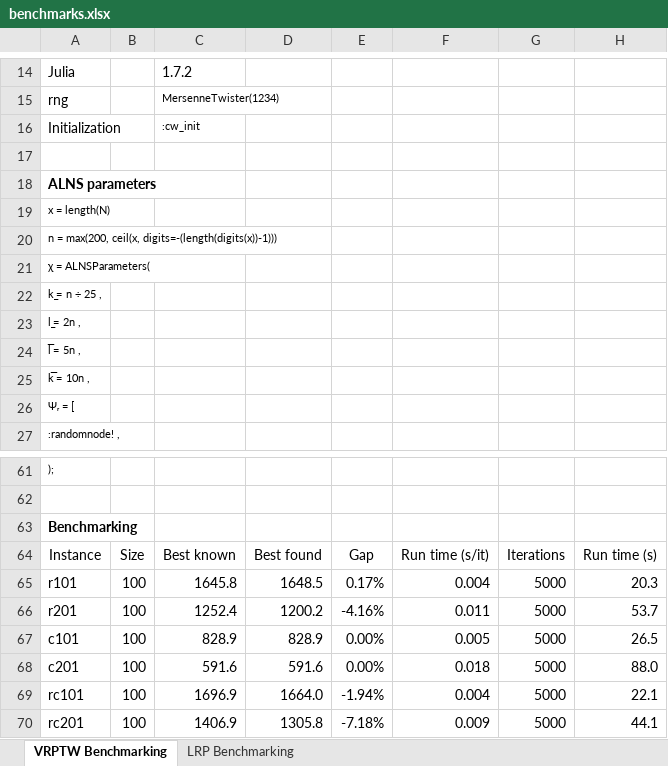
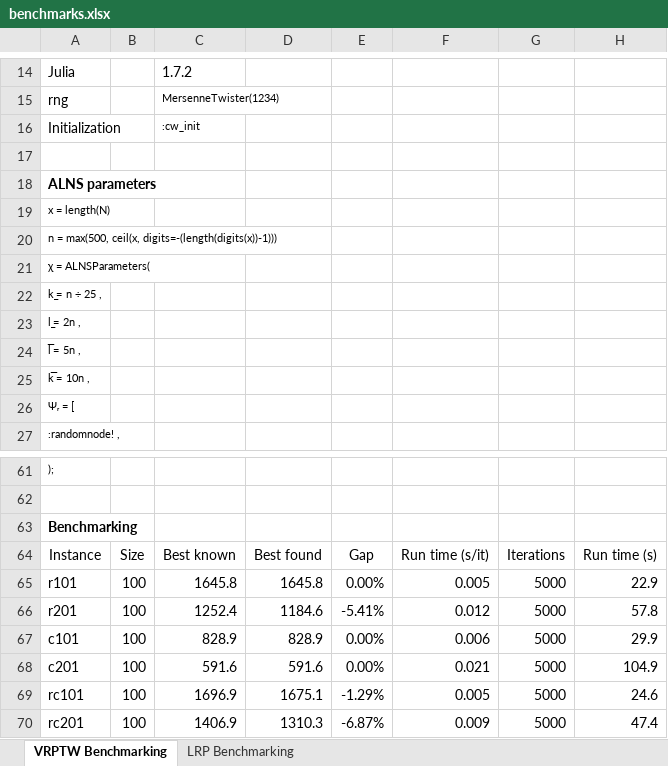
Before and after one commit to anmpahwa/LRP.jl, an Excel workbook: benchmarks.xlsx, sheet VRPTW Benchmarking, drawn as a sheet; only a part is shown, gaps mark what is left out; values as stored, in another font and other column widths than the file's, no borders; the diff names each change by its address in the sheet, - before the commit and + after, or states it on an @@ line.

Commit message:
update benchmarks

```diff
--- a/benchmarks.xlsx (sheet VRPTW Benchmarking)
+++ b/benchmarks.xlsx (sheet VRPTW Benchmarking)
-A20: n = max(200, ceil(x, digits=-(length(digits(x))-1)))
+A20: n = max(500, ceil(x, digits=-(length(digits(x))-1)))
-D65: 1648.5
+D65: 1645.8
-E65: 0.17%
+E65: 0.00%
-F65: 0.004
+F65: 0.005
-H65: 20.3
+H65: 22.9
-D66: 1200.2
+D66: 1184.6
-E66: -4.16%
+E66: -5.41%
-F66: 0.011
+F66: 0.012
-H66: 53.7
+H66: 57.8
-F67: 0.005
+F67: 0.006
-H67: 26.5
+H67: 29.9
-F68: 0.018
+F68: 0.021
-H68: 88.0
+H68: 104.9
-D69: 1664.0
+D69: 1675.1
-E69: -1.94%
+E69: -1.29%
-F69: 0.004
+F69: 0.005
-H69: 22.1
+H69: 24.6
-D70: 1305.8
+D70: 1310.3
-E70: -7.18%
+E70: -6.87%
-H70: 44.1
+H70: 47.4
```
Also changed, not shown: sheet LRP Benchmarking, formulas that keep their value.
